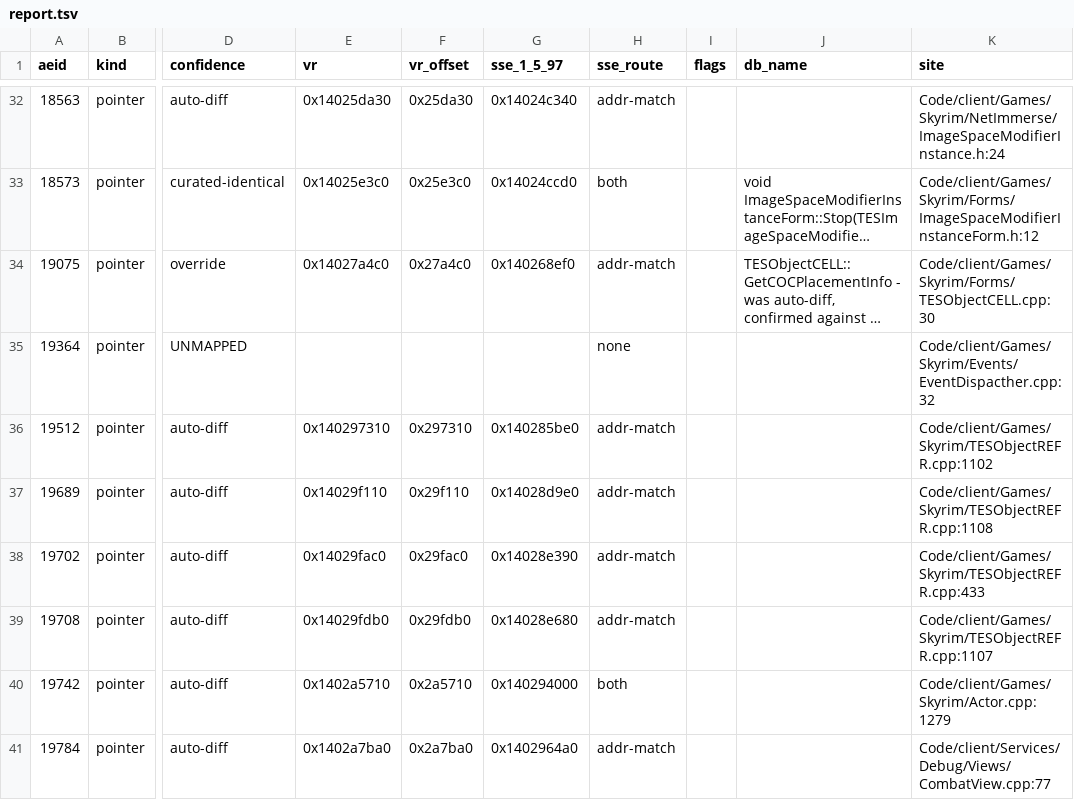
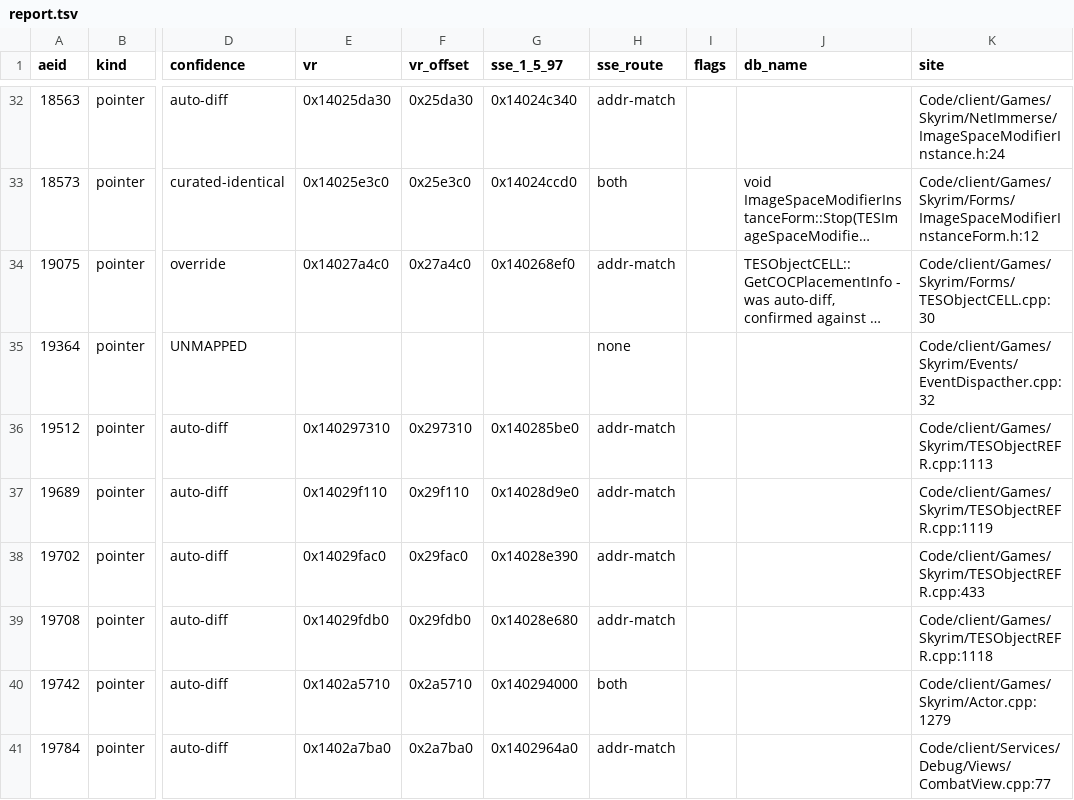
Before and after one commit to cmpayc/TiltedEvolutionVR, a TSV file: Tools/vr_addresses/report.tsv, drawn as a sheet; only a part is shown, gaps mark what is left out; long unchanged cells end in …; the diff covers the shown part only; the diff names each change by its address in the sheet, - before the commit and + after, or states it on an @@ line.

```diff
--- a/Tools/vr_addresses/report.tsv
+++ b/Tools/vr_addresses/report.tsv
-K36 (site): Code/client/Games/Skyrim/TESObjectREFR.cpp:1102
+K36 (site): Code/client/Games/Skyrim/TESObjectREFR.cpp:1113
-K37 (site): Code/client/Games/Skyrim/TESObjectREFR.cpp:1108
+K37 (site): Code/client/Games/Skyrim/TESObjectREFR.cpp:1119
-K39 (site): Code/client/Games/Skyrim/TESObjectREFR.cpp:1107
+K39 (site): Code/client/Games/Skyrim/TESObjectREFR.cpp:1118
```
Also changed, not shown: 33 edited cells elsewhere in this file, 11 other files.
